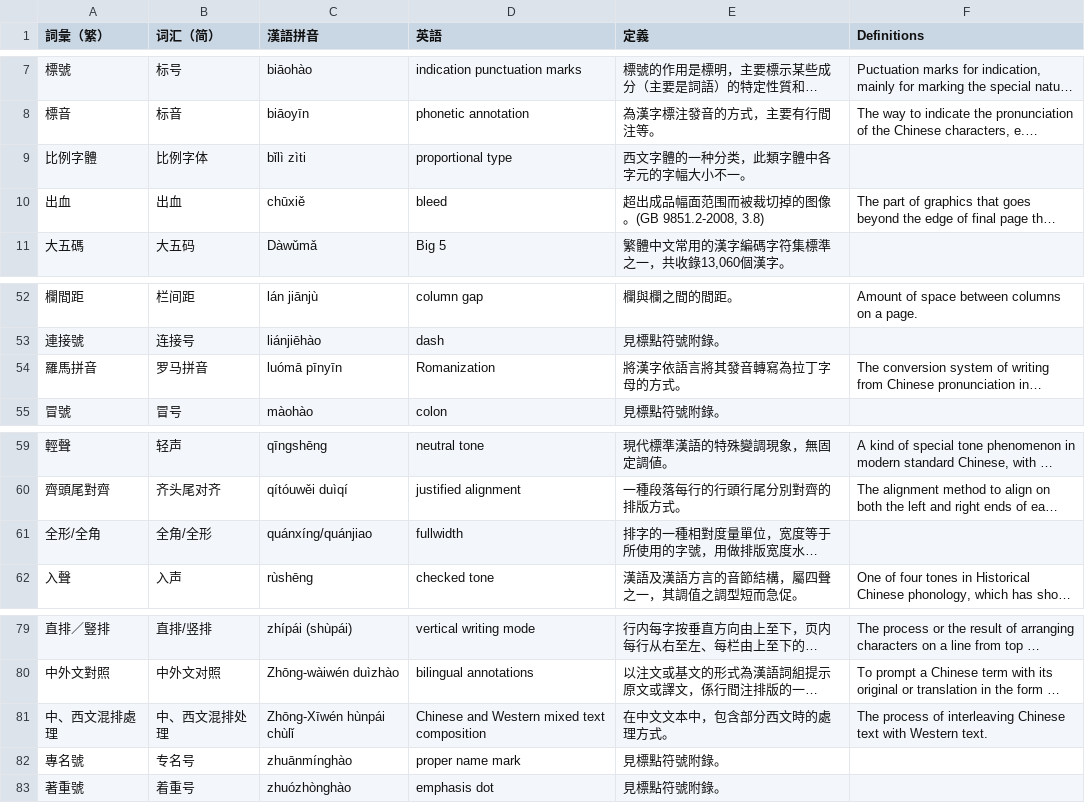
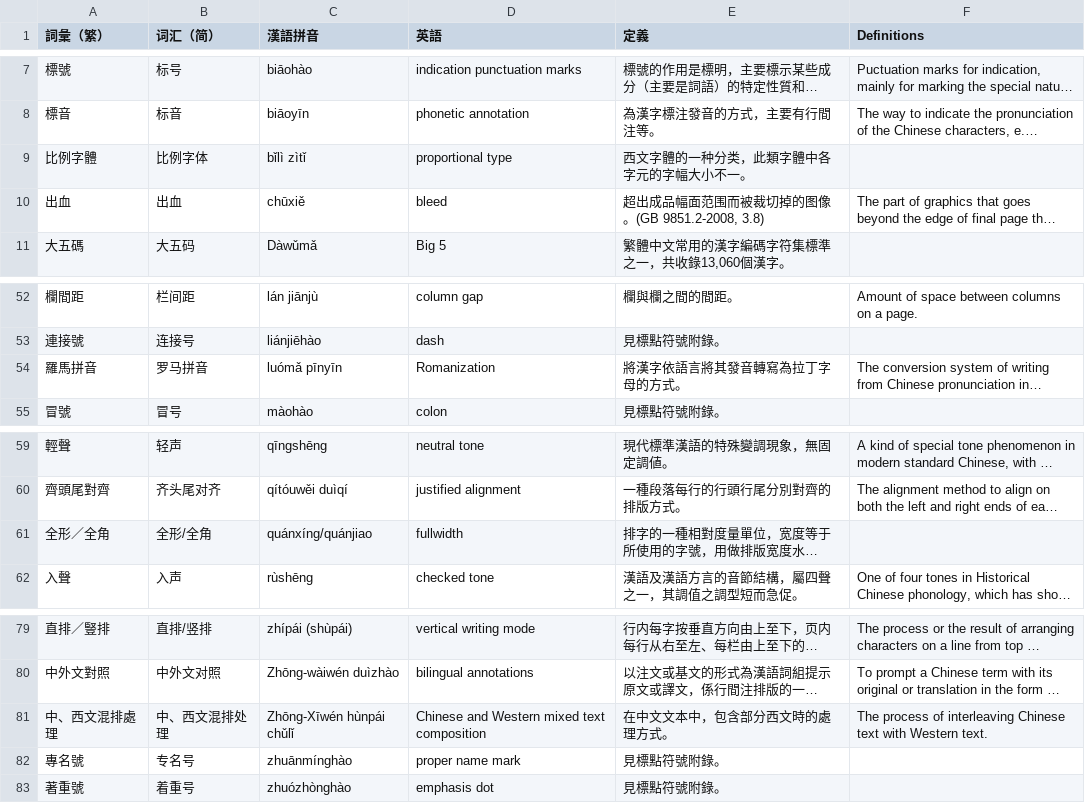
Before and after one commit to w3c/clreq, a CSV file: glossary-pinyin.csv, drawn as a sheet; only a part is shown, gaps mark what is left out; long unchanged cells end in …; the diff names each change by its address in the sheet, - before the commit and + after, or states it on an @@ line.

Commit message:
Sync glossary items

```diff
--- a/glossary-pinyin.csv
+++ b/glossary-pinyin.csv
-C9 (漢語拼音): bǐlì zìti
+C9 (漢語拼音): bǐlì zìtǐ
-C54 (漢語拼音): luómā pīnyīn
+C54 (漢語拼音): luómǎ pīnyīn
-A61 (詞彙（繁）): 全形/全角
+A61 (詞彙（繁）): 全形／全角
-B61 (词汇（简）): 全角/全形
+B61 (词汇（简）): 全形/全角
-C81 (漢語拼音): Zhōng-Xīwén hùnpái chùlǐ
+C81 (漢語拼音): Zhōng-Xīwén hùnpái chǔlǐ
```
